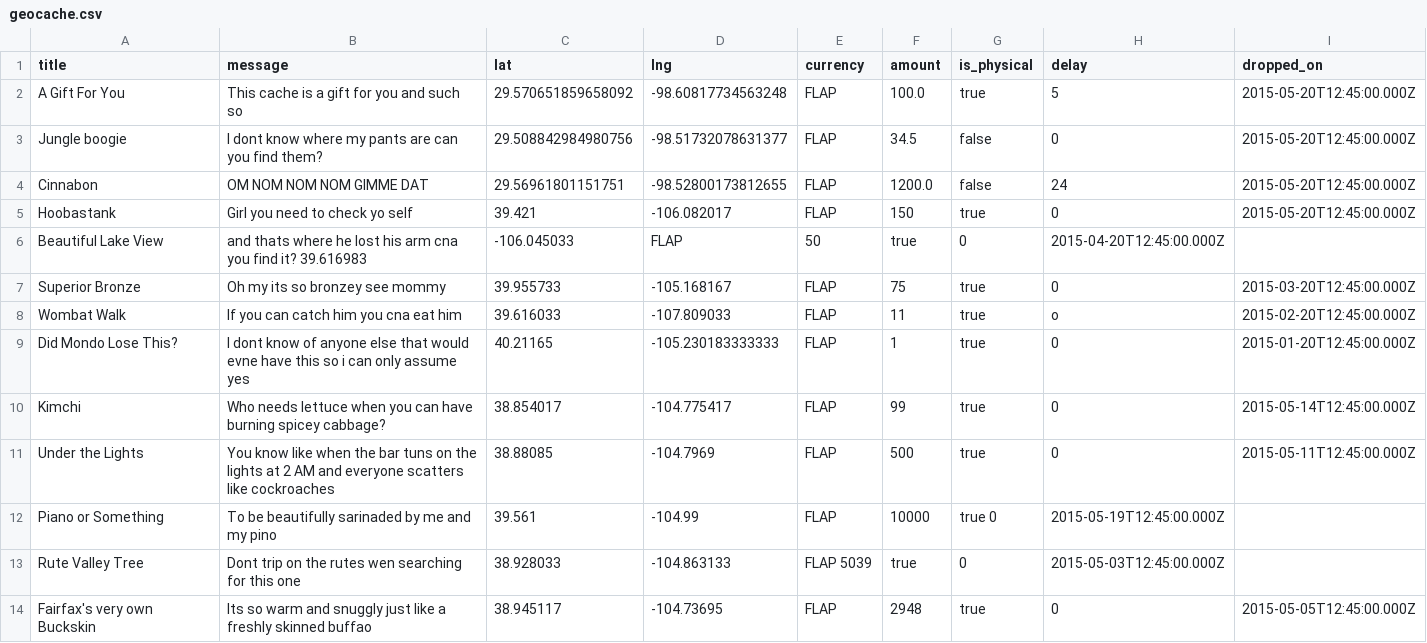
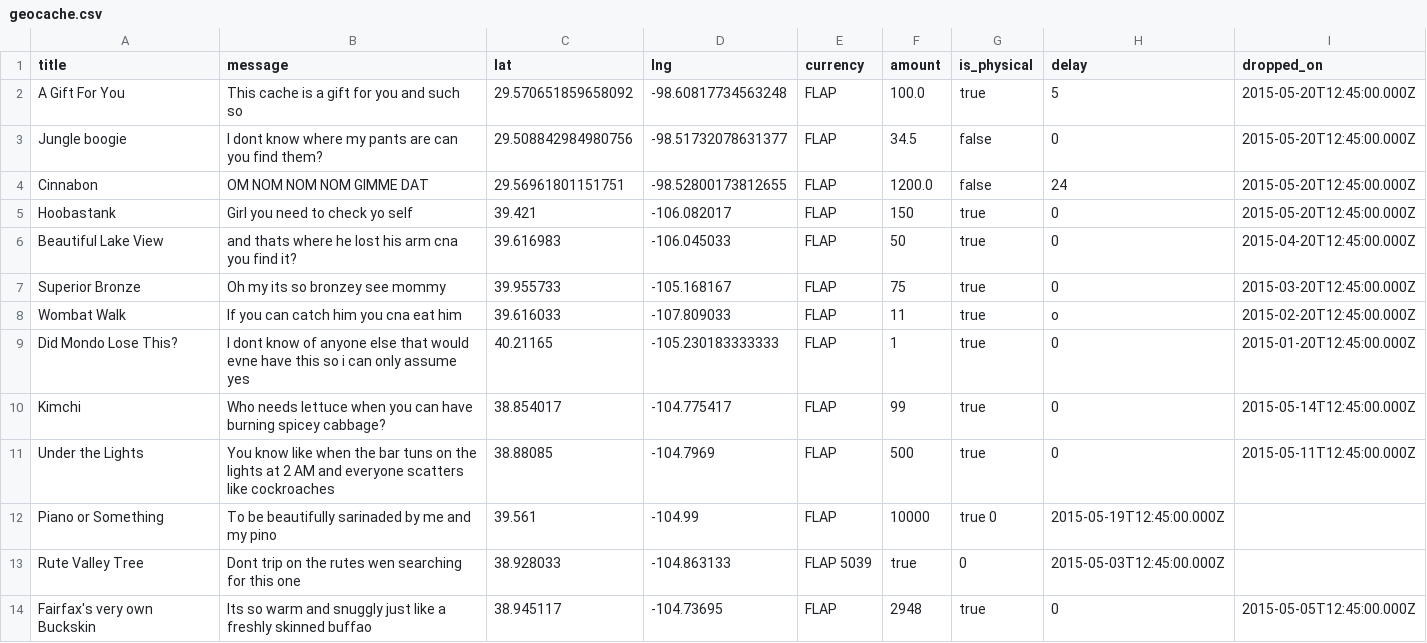
Before and after one commit to menlatin/jalapeno, a CSV file: digeocache/new_api/scripts/csv/geocache.csv, drawn as a sheet.

Commit message:
Update geocache.csv

```diff
--- a/digeocache/new_api/scripts/csv/geocache.csv
+++ b/digeocache/new_api/scripts/csv/geocache.csv
@@ -5,3 +5,3 @@ Cinnabon, OM NOM NOM NOM GIMME DAT,29.56961801151751,-98.52800173812655,FLAP,120
 Hoobastank, Girl you need to check yo self, 39.421, -106.082017,FLAP, 150, true, 0, 2015-05-20T12:45:00.000Z
-Beautiful Lake View, and thats where he lost his arm cna you find it? 39.616983, -106.045033, FLAP, 50, true, 0, 2015-04-20T12:45:00.000Z
+Beautiful Lake View, and thats where he lost his arm cna you find it?, 39.616983, -106.045033, FLAP, 50, true, 0, 2015-04-20T12:45:00.000Z
 Superior Bronze, Oh my its so bronzey see mommy,  39.955733, -105.168167, FLAP, 75, true, 0, 2015-03-20T12:45:00.000Z
```
